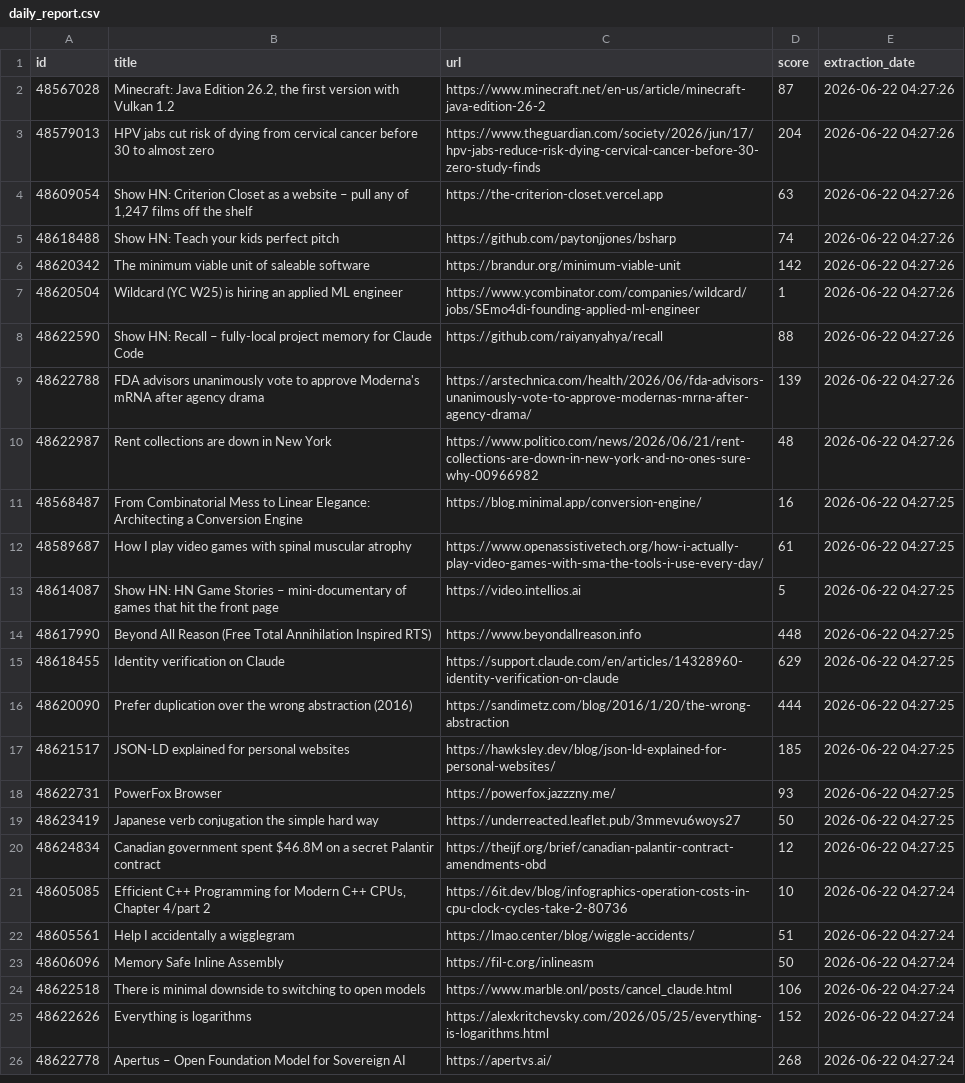
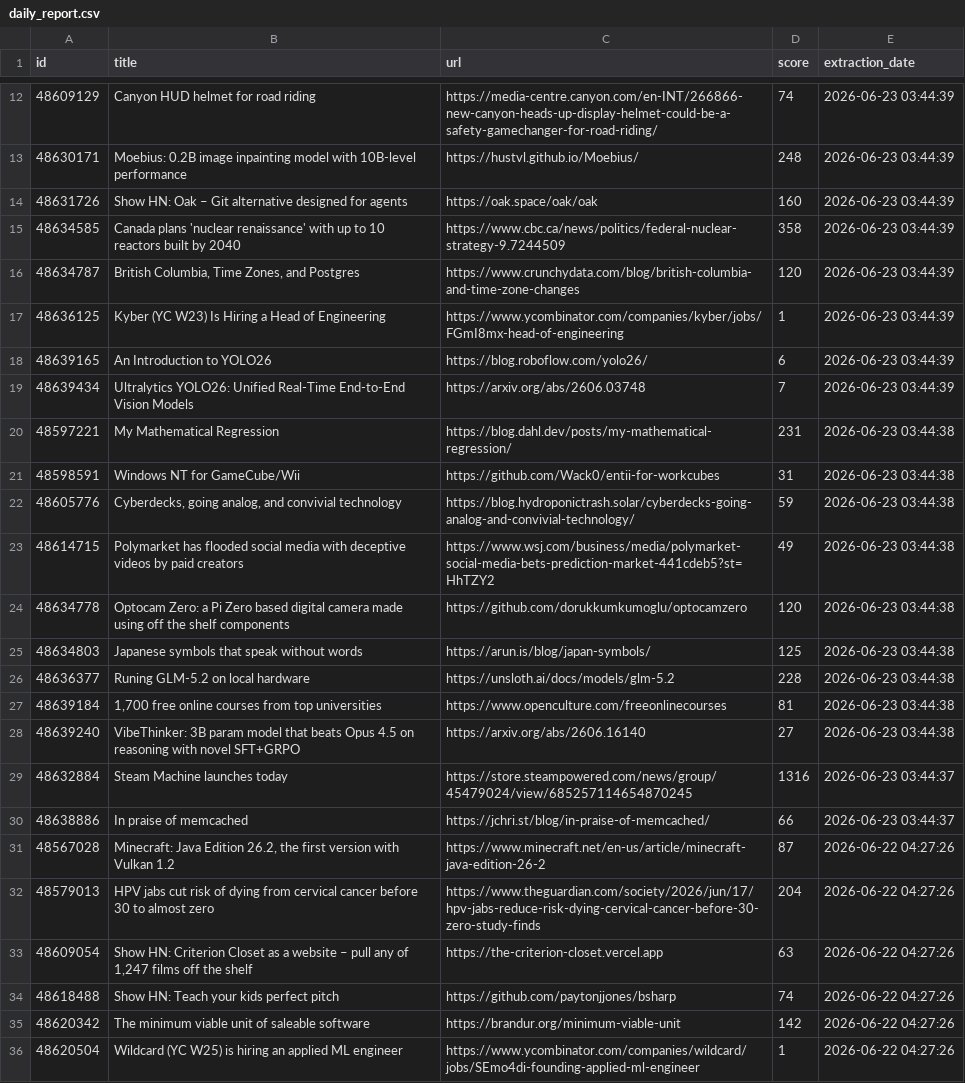
Before and after one commit to shakeel4451/cloud-automated-ETL-pipeline, a CSV file: daily_report.csv, drawn as a sheet; only a part is shown, gaps mark what is left out; the shorter side is filled out with more unchanged rows; the diff covers the shown part only.

```diff
--- a/daily_report.csv
+++ b/daily_report.csv
@@ -2 +12,20 @@ id,title,url,score,extraction_date
+48609129,Canyon HUD helmet for road riding,https://media-centre.canyon.com/en-INT/266866-new-canyon-heads-up-display-helmet-could-be-a-safety-gamechanger-for-road-riding/,74,2026-06-23 03:44:39
+48630171,Moebius: 0.2B image inpainting model with 10B-level performance,https://hustvl.github.io/Moebius/,248,2026-06-23 03:44:39
+48631726,Show HN: Oak – Git alternative designed for agents,https://oak.space/oak/oak,160,2026-06-23 03:44:39
+48634585,Canada plans 'nuclear renaissance' with up to 10 reactors built by 2040,https://www.cbc.ca/news/politics/federal-nuclear-strategy-9.7244509,358,2026-06-23 03:44:39
+48634787,"British Columbia, Time Zones, and Postgres",https://www.crunchydata.com/blog/british-columbia-and-time-zone-changes,120,2026-06-23 03:44:39
+48636125,Kyber (YC W23) Is Hiring a Head of Engineering,https://www.ycombinator.com/companies/kyber/jobs/FGmI8mx-head-of-engineering,1,2026-06-23 03:44:39
+48639165,An Introduction to YOLO26,https://blog.roboflow.com/yolo26/,6,2026-06-23 03:44:39
+48639434,Ultralytics YOLO26: Unified Real-Time End-to-End Vision Models,https://arxiv.org/abs/2606.03748,7,2026-06-23 03:44:39
+48597221,My Mathematical Regression,https://blog.dahl.dev/posts/my-mathematical-regression/,231,2026-06-23 03:44:38
+48598591,Windows NT for GameCube/Wii,https://github.com/Wack0/entii-for-workcubes,31,2026-06-23 03:44:38
+48605776,"Cyberdecks, going analog, and convivial technology",https://blog.hydroponictrash.solar/cyberdecks-going-analog-and-convivial-technology/,59,2026-06-23 03:44:38
+48614715,Polymarket has flooded social media with deceptive videos by paid creators,https://www.wsj.com/business/media/polymarket-social-media-bets-prediction-market-441cdeb5?st=HhTZY2,49,2026-06-23 03:44:38
+48634778,Optocam Zero: a Pi Zero based digital camera made using off the shelf components,https://github.com/dorukkumkumoglu/optocamzero,120,2026-06-23 03:44:38
+48634803,Japanese symbols that speak without words,https://arun.is/blog/japan-symbols/,125,2026-06-23 03:44:38
+48636377,Runing GLM-5.2 on local hardware,https://unsloth.ai/docs/models/glm-5.2,228,2026-06-23 03:44:38
+48639184,"1,700 free online courses from top universities",https://www.openculture.com/freeonlinecourses,81,2026-06-23 03:44:38
+48639240,VibeThinker: 3B param model that beats Opus 4.5 on reasoning with novel SFT+GRPO,https://arxiv.org/abs/2606.16140,27,2026-06-23 03:44:38
+48632884,Steam Machine launches today,https://store.steampowered.com/news/group/45479024/view/685257114654870245,1316,2026-06-23 03:44:37
+48638886,In praise of memcached,https://jchri.st/blog/in-praise-of-memcached/,66,2026-06-23 03:44:37
 48567028,"Minecraft: Java Edition 26.2, the first version with Vulkan 1.2",https://www.minecraft.net/en-us/article/minecraft-java-edition-26-2,87,2026-06-22 04:27:26
```
Also changed, not shown: 10 added rows elsewhere in this file, 1 other file.
